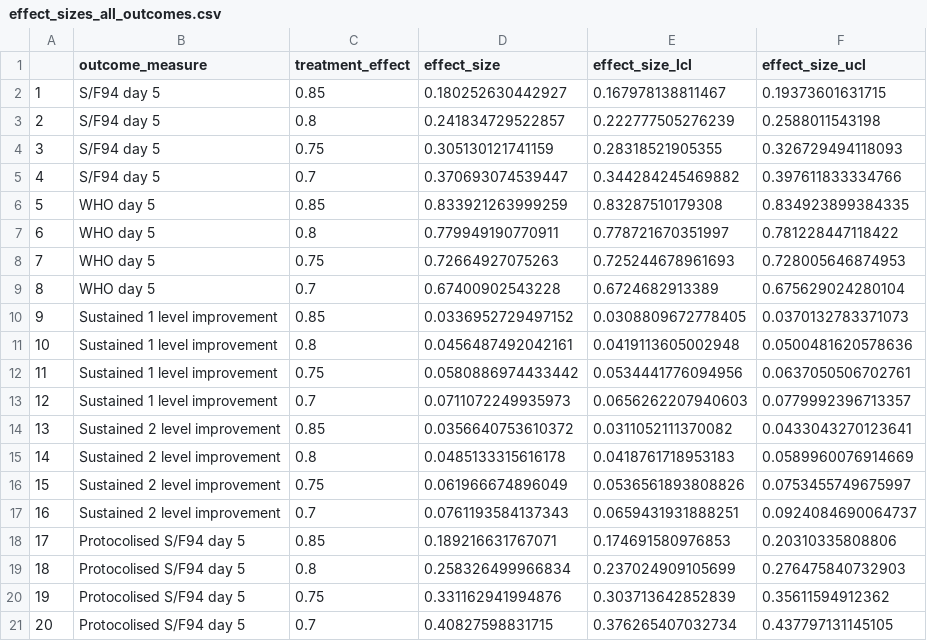
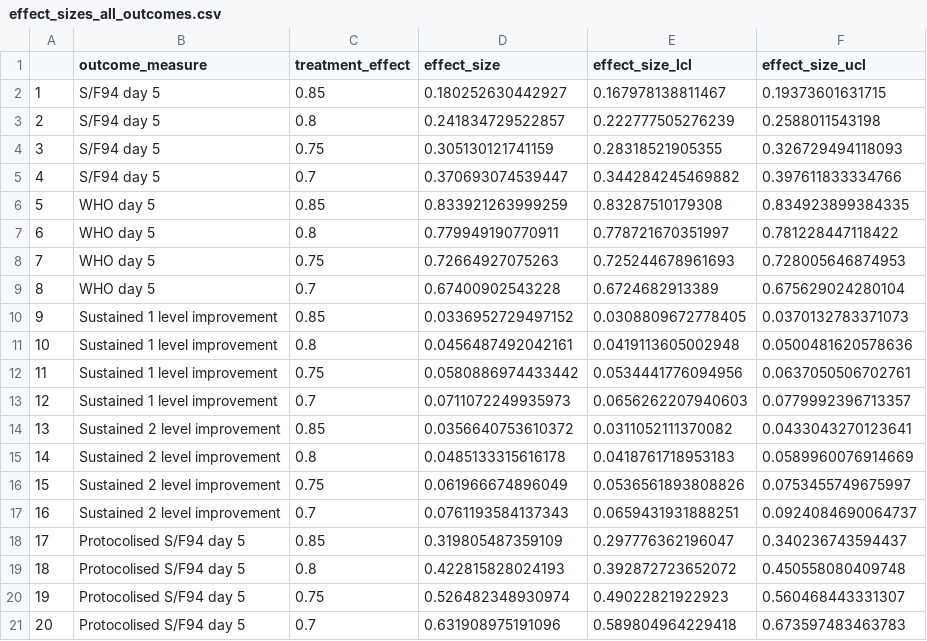
Before and after one commit to baillielab/SF94, a CSV file: Outputs/2021-05-26_1941/effect_sizes_all_outcomes.csv, drawn as a sheet.

```diff
--- a/Outputs/2021-05-26_1941/effect_sizes_all_outcomes.csv
+++ b/Outputs/2021-05-26_1941/effect_sizes_all_outcomes.csv
@@ -17,5 +17,5 @@
 "16","Sustained 2 level improvement",0.7,0.0761193584137343,0.0659431931888251,0.0924084690064737
-"17","Protocolised S/F94 day 5",0.85,0.189216631767071,0.174691580976853,0.20310335808806
-"18","Protocolised S/F94 day 5",0.8,0.258326499966834,0.237024909105699,0.276475840732903
-"19","Protocolised S/F94 day 5",0.75,0.331162941994876,0.303713642852839,0.35611594912362
-"20","Protocolised S/F94 day 5",0.7,0.40827598831715,0.376265407032734,0.437797131145105
+"17","Protocolised S/F94 day 5",0.85,0.319805487359109,0.297776362196047,0.340236743594437
+"18","Protocolised S/F94 day 5",0.8,0.422815828024193,0.392872723652072,0.450558080409748
+"19","Protocolised S/F94 day 5",0.75,0.526482348930974,0.49022821922923,0.560468443331307
+"20","Protocolised S/F94 day 5",0.7,0.631908975191096,0.589804964229418,0.673597483463783
```
Also changed, not shown: Outputs/2021-05-26_1941/sample_sizes_all_outcomes.csv, Outputs/2021-05-26_1941/sf94_prot_coef.csv, 20 other files.
